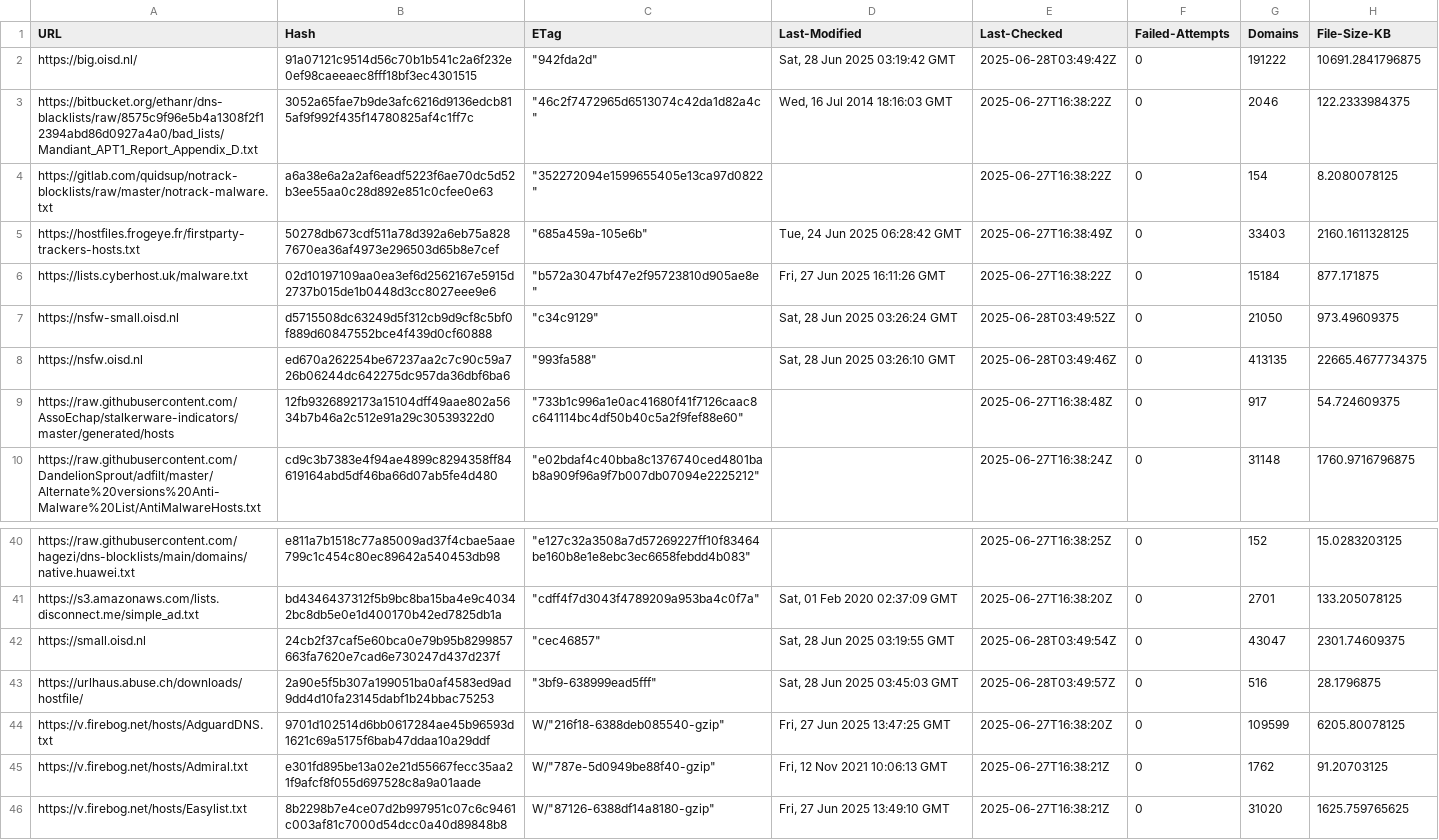
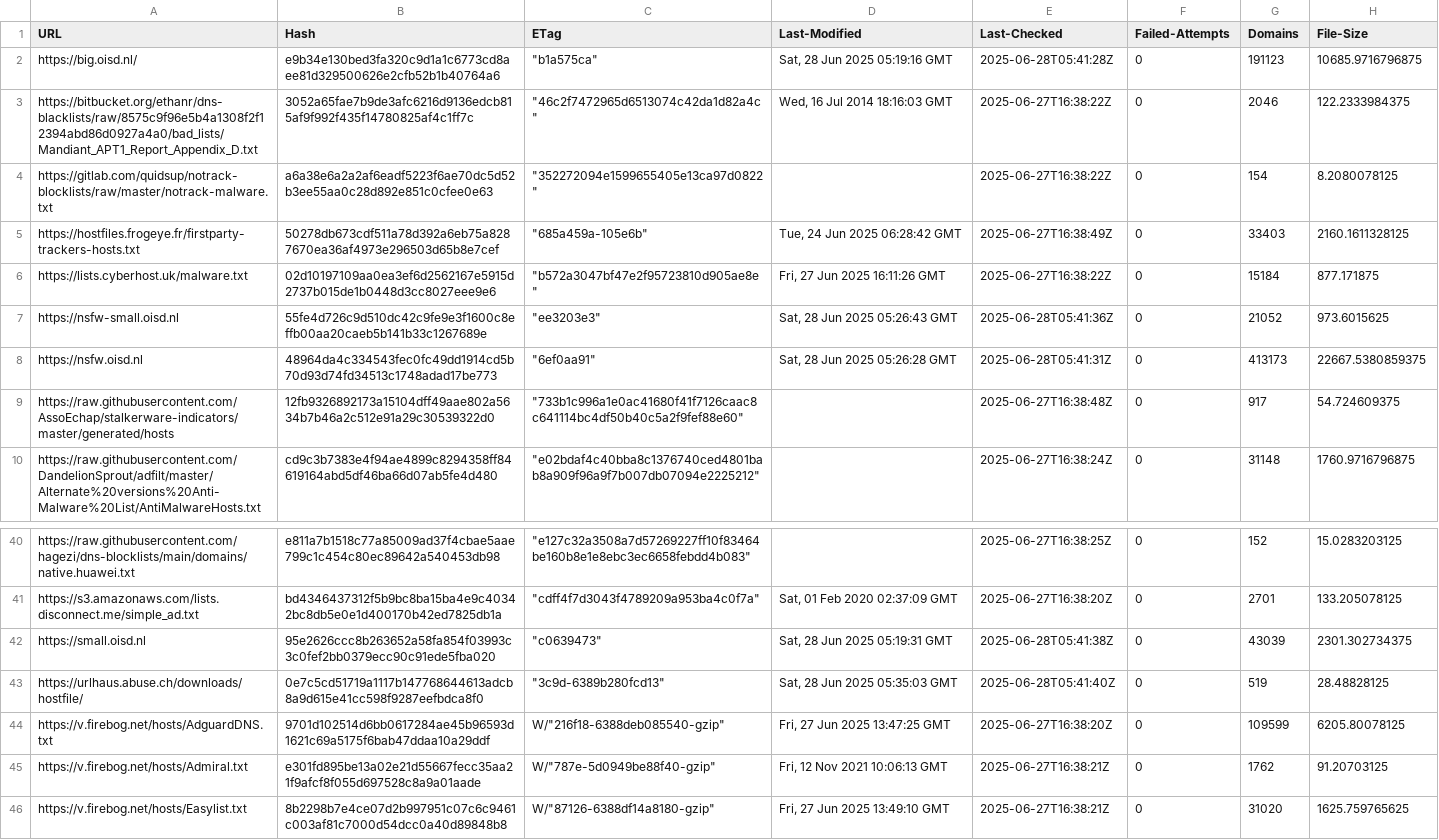
Before and after one commit to ummeegge/RPZ-Blocklists, a CSV file: tools/source-hashes.csv, drawn as a sheet; only a part is shown, gaps mark what is left out.

```diff
--- a/tools/source-hashes.csv
+++ b/tools/source-hashes.csv
@@ -1,3 +1,3 @@
-URL,Hash,ETag,Last-Modified,Last-Checked,Failed-Attempts,Domains,File-Size-KB
-https://big.oisd.nl/,91a07121c9514d56c70b1b541c2a6f232e0ef98caeeaec8fff18bf3ec4301515,"""942fda2d""","Sat, 28 Jun 2025 03:19:42 GMT",2025-06-28T03:49:42Z,0,191222,10691.2841796875
+URL,Hash,ETag,Last-Modified,Last-Checked,Failed-Attempts,Domains,File-Size
+https://big.oisd.nl/,e9b34e130bed3fa320c9d1a1c6773cd8aee81d329500626e2cfb52b1b40764a6,"""b1a575ca""","Sat, 28 Jun 2025 05:19:16 GMT",2025-06-28T05:41:28Z,0,191123,10685.9716796875
 https://bitbucket.org/ethanr/dns-blacklists/raw/8575c9f96e5b4a1308f2f12394abd86d0927a4a0/bad_lists/Mandiant_APT1_Report_Appendix_D.txt,3052a65fae7b9de3afc6216d9136edcb815af9f992f435f14780825af4c1ff7c,"""46c2f7472965d6513074c42da1d82a4c""","Wed, 16 Jul 2014 18:16:03 GMT",2025-06-27T16:38:22Z,0,2046,122.2333984375
@@ -6,4 +6,4 @@ https://hostfiles.frogeye.fr/firstparty-trackers-hosts.txt,50278db673cdf511a78d3
 https://lists.cyberhost.uk/malware.txt,02d10197109aa0ea3ef6d2562167e5915d2737b015de1b0448d3cc8027eee9e6,"""b572a3047bf47e2f95723810d905ae8e""","Fri, 27 Jun 2025 16:11:26 GMT",2025-06-27T16:38:22Z,0,15184,877.171875
-https://nsfw-small.oisd.nl,d5715508dc63249d5f312cb9d9cf8c5bf0f889d60847552bce4f439d0cf60888,"""c34c9129""","Sat, 28 Jun 2025 03:26:24 GMT",2025-06-28T03:49:52Z,0,21050,973.49609375
-https://nsfw.oisd.nl,ed670a262254be67237aa2c7c90c59a726b06244dc642275dc957da36dbf6ba6,"""993fa588""","Sat, 28 Jun 2025 03:26:10 GMT",2025-06-28T03:49:46Z,0,413135,22665.4677734375
+https://nsfw-small.oisd.nl,55fe4d726c9d510dc42c9fe9e3f1600c8effb00aa20caeb5b141b33c1267689e,"""ee3203e3""","Sat, 28 Jun 2025 05:26:43 GMT",2025-06-28T05:41:36Z,0,21052,973.6015625
+https://nsfw.oisd.nl,48964da4c334543fec0fc49dd1914cd5b70d93d74fd34513c1748adad17be773,"""6ef0aa91""","Sat, 28 Jun 2025 05:26:28 GMT",2025-06-28T05:41:31Z,0,413173,22667.5380859375
 https://raw.githubusercontent.com/AssoEchap/stalkerware-indicators/master/generated/hosts,12fb9326892173a15104dff49aae802a5634b7b46a2c512e91a29c30539322d0,"""733b1c996a1e0ac41680f41f7126caac8c641114bc4df50b40c5a2f9fef88e60""",,2025-06-27T16:38:48Z,0,917,54.724609375
@@ -41,4 +41,4 @@ https://raw.githubusercontent.com/hagezi/dns-blocklists/main/domains/native.huaw
 https://s3.amazonaws.com/lists.disconnect.me/simple_ad.txt,bd4346437312f5b9bc8ba15ba4e9c40342bc8db5e0e1d400170b42ed7825db1a,"""cdff4f7d3043f4789209a953ba4c0f7a""","Sat, 01 Feb 2020 02:37:09 GMT",2025-06-27T16:38:20Z,0,2701,133.205078125
-https://small.oisd.nl,24cb2f37caf5e60bca0e79b95b8299857663fa7620e7cad6e730247d437d237f,"""cec46857""","Sat, 28 Jun 2025 03:19:55 GMT",2025-06-28T03:49:54Z,0,43047,2301.74609375
-https://urlhaus.abuse.ch/downloads/hostfile/,2a90e5f5b307a199051ba0af4583ed9ad9dd4d10fa23145dabf1b24bbac75253,"""3bf9-638999ead5fff""","Sat, 28 Jun 2025 03:45:03 GMT",2025-06-28T03:49:57Z,0,516,28.1796875
+https://small.oisd.nl,95e2626ccc8b263652a58fa854f03993c3c0fef2bb0379ecc90c91ede5fba020,"""c0639473""","Sat, 28 Jun 2025 05:19:31 GMT",2025-06-28T05:41:38Z,0,43039,2301.302734375
+https://urlhaus.abuse.ch/downloads/hostfile/,0e7c5cd51719a1117b147768644613adcb8a9d615e41cc598f9287eefbdca8f0,"""3c9d-6389b280fcd13""","Sat, 28 Jun 2025 05:35:03 GMT",2025-06-28T05:41:40Z,0,519,28.48828125
 https://v.firebog.net/hosts/AdguardDNS.txt,9701d102514d6bb0617284ae45b96593d1621c69a5175f6bab47ddaa10a29ddf,"W/""216f18-6388deb085540-gzip""","Fri, 27 Jun 2025 13:47:25 GMT",2025-06-27T16:38:20Z,0,109599,6205.80078125
```
Also changed, not shown: 3 other files.
